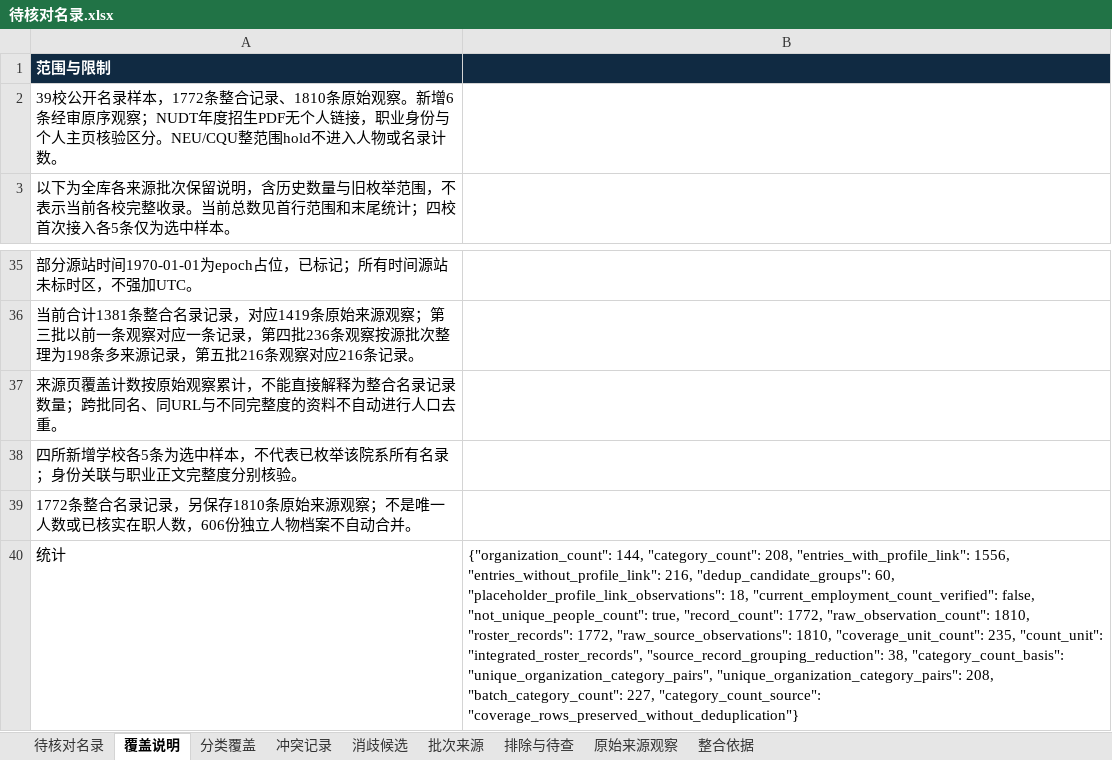
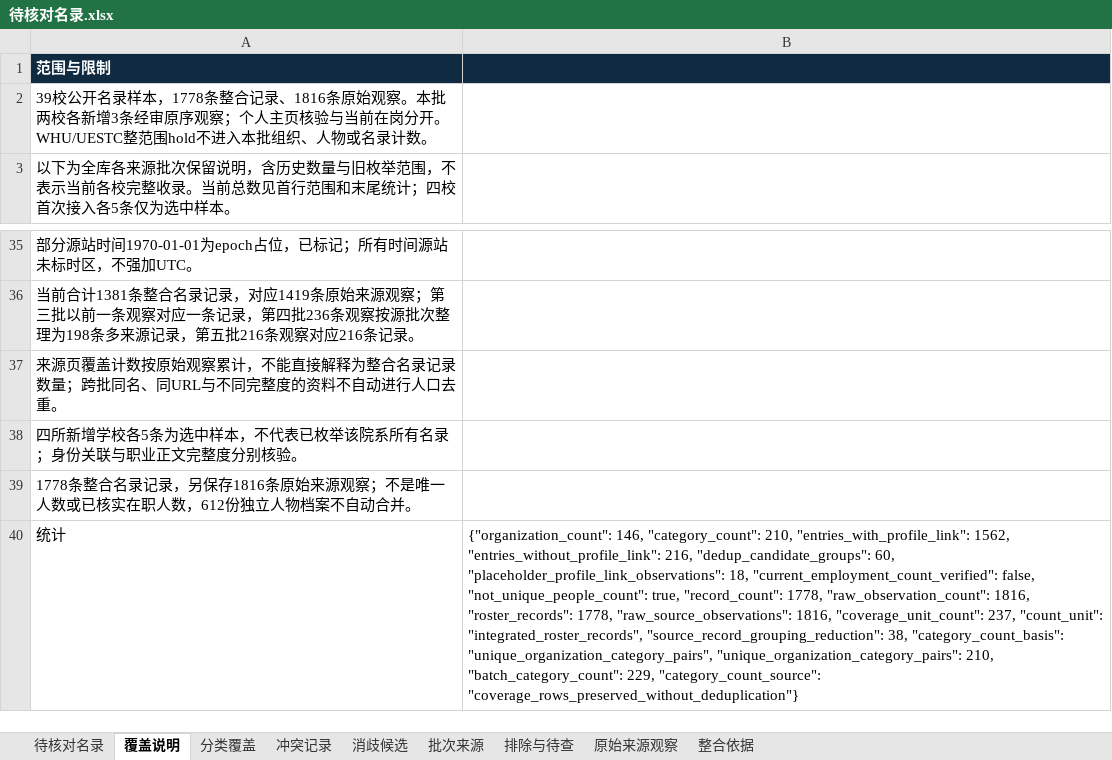
Before and after one commit to aikyolin/-cn-985-academic-amatlas, an Excel workbook: site/exports/待核对名录.xlsx, sheet 覆盖说明, drawn as a sheet; only a part is shown, gaps mark what is left out; values as stored, in another font and other column widths than the file's, no borders; the diff names each change by its address in the sheet, - before the commit and + after, or states it on an @@ line.

Commit message:
Add six source-reviewed SDU and OUC profiles with append-only audit contracts

```diff
--- a/site/exports/待核对名录.xlsx (sheet 覆盖说明)
+++ b/site/exports/待核对名录.xlsx (sheet 覆盖说明)
-A2: …录样本，1772条整合记录、1810条原始观察。新增6条经审原序观察；NUDT年度招生PDF无个人链接，职业身份与个人主页核验区分。NEU/CQU整范围hold不进入人物或名…
+A2: …录样本，1778条整合记录、1816条原始观察。本批两校各新增3条经审原序观察；个人主页核验与当前在岗分开。WHU/UESTC整范围hold不进入本批组织、人物或名…
-A39: 1772条整合名录记录，另保存1810条原始来源观察；不是唯一人数或已核实在职人数，606份独立人…
+A39: 1778条整合名录记录，另保存1816条原始来源观察；不是唯一人数或已核实在职人数，612份独立人…
-B40: {"organization_count": 144, "category_count": 208, "entries_with_profile_link": 1556, "entries_without_profile_link": 216, "dedup_candidate_groups": 60, "placeholder_profile_link_observations": 18, "current_employment_count_verified": false, "not_unique_people_count": true, "record_count": 1772, "raw_observation_count": 1810, "roster_records": 1772, "raw_source_observations": 1810, "coverage_unit_count": 235, "count_unit": "integrated_roster_records", "source_record_grouping_reduction": 38, "category_count_basis": "unique_organization_category_pairs", "unique_organization_category_pairs": 208, "batch_category_count": 227, "category_count_source": "coverage_rows_preserved_without_deduplication"}
+B40: {"organization_count": 146, "category_count": 210, "entries_with_profile_link": 1562, "entries_without_profile_link": 216, "dedup_candidate_groups": 60, "placeholder_profile_link_observations": 18, "current_employment_count_verified": false, "not_unique_people_count": true, "record_count": 1778, "raw_observation_count": 1816, "roster_records": 1778, "raw_source_observations": 1816, "coverage_unit_count": 237, "count_unit": "integrated_roster_records", "source_record_grouping_reduction": 38, "category_count_basis": "unique_organization_category_pairs", "unique_organization_category_pairs": 210, "batch_category_count": 229, "category_count_source": "coverage_rows_preserved_without_deduplication"}
```
Also changed, not shown: sheet 待核对名录, sheet 原始来源观察, sheet 批次来源, sheet 分类覆盖, 32 other files.
